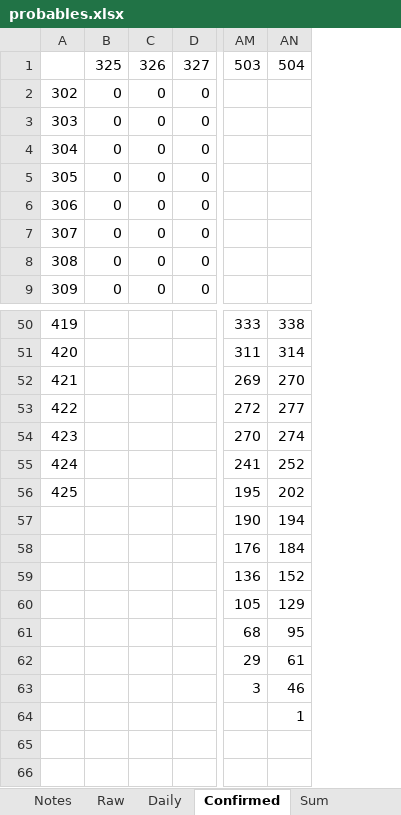
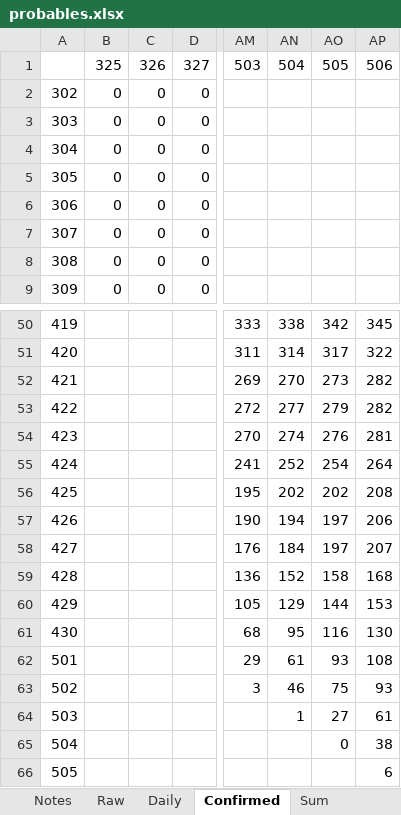
Before and after one commit to cgseife/nyccovid, an Excel workbook: excelsheets/probables.xlsx, sheet Confirmed, drawn as a sheet; only a part is shown, gaps mark what is left out; values as stored, in another font and other column widths than the file's, no borders; rows hold the shown columns only; the diff names each change by its address in the sheet, - before the commit and + after, or states it on an @@ line.

```diff
--- a/excelsheets/probables.xlsx (sheet Confirmed)
+++ b/excelsheets/probables.xlsx (sheet Confirmed)
+column AO, row 1: 505; rows 50-64: 342 | 317 | 273 | 279 | 276 | 254 | 202 | 197 | 197 | 158 | 144 | 116 | 93 | 75 | 27
+column AP, row 1: 506; rows 50-64: 345 | 322 | 282 | 282 | 281 | 264 | 208 | 206 | 207 | 168 | 153 | 130 | 108 | 93 | 61
@@ column A renumbered between rows 57 and 64 @@
+row 65: 504 |  |  |  |  |  | 0 | 38
+row 66: 505 |  |  |  |  |  |  | 6
```
Also changed, not shown: sheet smootheddeaths, sheet Plotter, sheet Sum, sheet Daily, charts or pictures, 9 other files.
